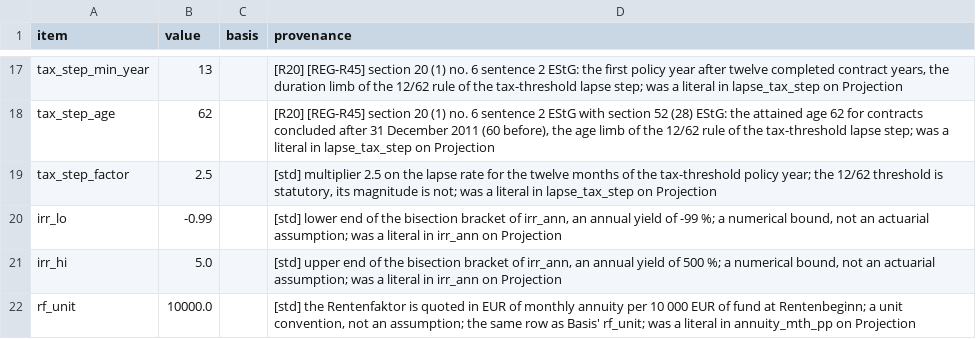
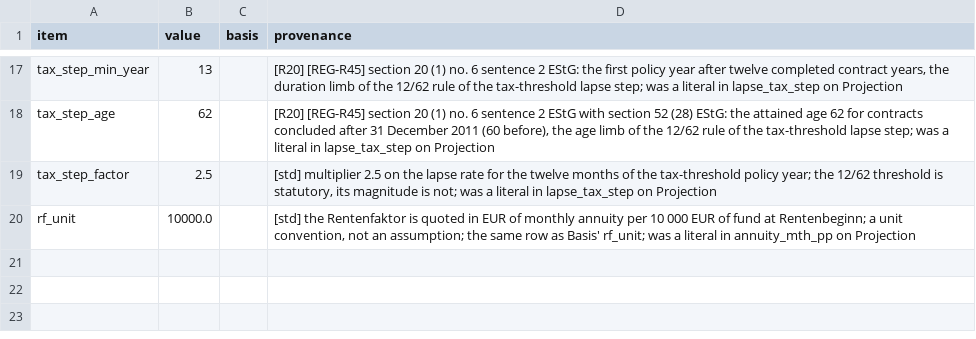
Before and after one commit to Degelmann-Solutions/delib-testbed, a CSV file: products/fondsgebundene_rentenversicherung/param_tariff_type.csv, drawn as a sheet; only a part is shown, gaps mark what is left out.

```diff
--- a/products/fondsgebundene_rentenversicherung/param_tariff_type.csv
+++ b/products/fondsgebundene_rentenversicherung/param_tariff_type.csv
@@ -19,4 +19,2 @@ tax_step_age,62,,"[R20] [REG-R45] section 20 (1) no. 6 sentence 2 EStG with sect
 tax_step_factor,2.5,,"[std] multiplier 2.5 on the lapse rate for the twelve months of the tax-threshold policy year; the 12/62 threshold is statutory, its magnitude is not; was a literal in lapse_tax_step on Projection"
-irr_lo,-0.99,,"[std] lower end of the bisection bracket of irr_ann, an annual yield of -99 %; a numerical bound, not an actuarial assumption; was a literal in irr_ann on Projection"
-irr_hi,5.0,,"[std] upper end of the bisection bracket of irr_ann, an annual yield of 500 %; a numerical bound, not an actuarial assumption; was a literal in irr_ann on Projection"
 rf_unit,10000.0,,"[std] the Rentenfaktor is quoted in EUR of monthly annuity per 10 000 EUR of fund at Rentenbeginn; a unit convention, not an assumption; the same row as Basis' rf_unit; was a literal in annuity_mth_pp on Projection"
```
Also changed, not shown: 7 other files.
